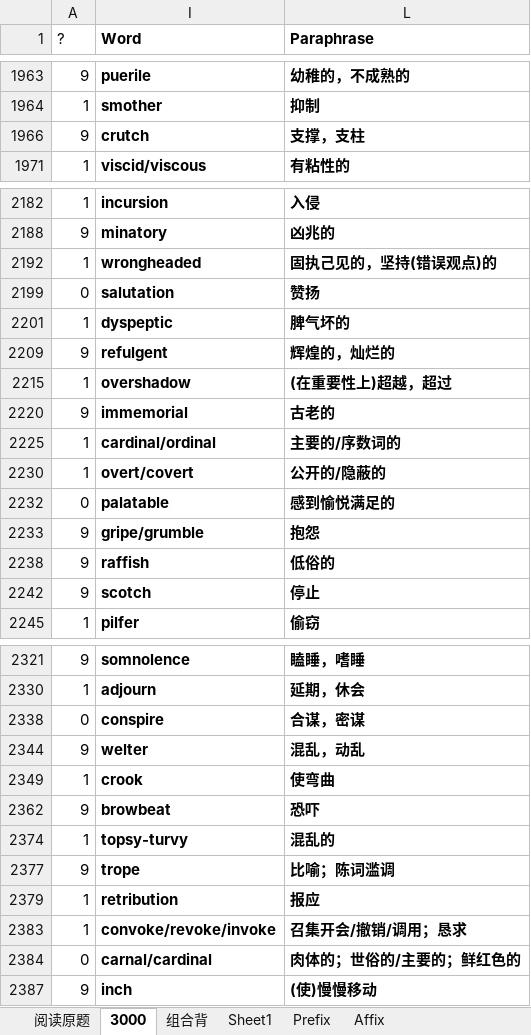
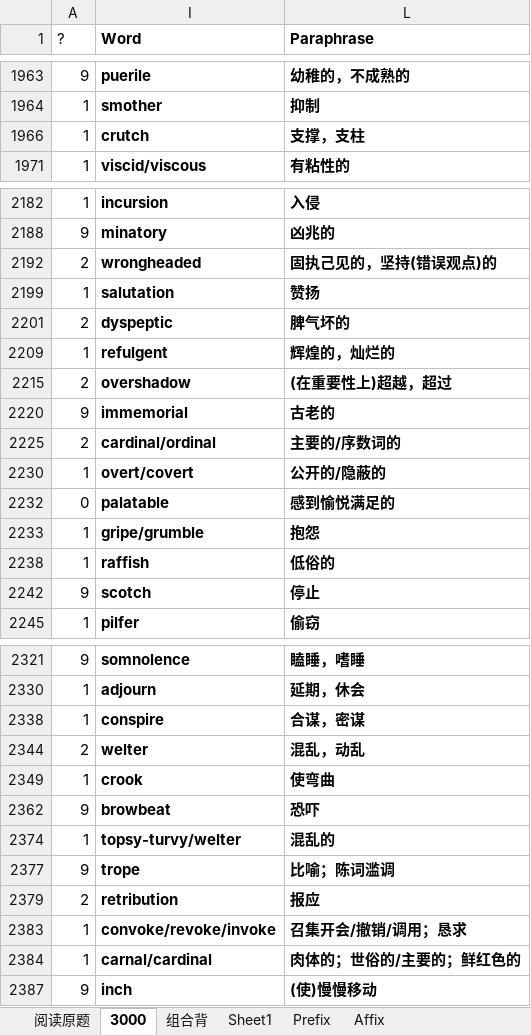
Before and after one commit to HanYouyang/GrowUp2019, an Excel workbook: 3000.xlsx, sheet 3000, drawn as a sheet; only a part is shown, gaps mark what is left out; values as stored, in another font and other column widths than the file's, no borders; conditional formats not drawn; the diff covers the shown part only; the diff names each change by its address in the sheet, - before the commit and + after, or states it on an @@ line.

```diff
--- a/3000.xlsx (sheet 3000)
+++ b/3000.xlsx (sheet 3000)
-A1966 (?): 9
+A1966 (?): 1
-A2192 (?): 1
+A2192 (?): 2
-A2199 (?): 0
+A2199 (?): 1
-A2201 (?): 1
+A2201 (?): 2
-A2209 (?): 9
+A2209 (?): 1
-A2215 (?): 1
+A2215 (?): 2
-A2225 (?): 1
+A2225 (?): 2
-A2233 (?): 9
+A2233 (?): 1
-A2238 (?): 9
+A2238 (?): 1
-A2338 (?): 0
+A2338 (?): 1
-A2344 (?): 9
+A2344 (?): 2
-I2374 (Word): topsy-turvy
+I2374 (Word): topsy-turvy/welter
-A2379 (?): 1
+A2379 (?): 2
-A2384 (?): 0
+A2384 (?): 1
```
Also changed, not shown: 48 edited cells elsewhere in this sheet, sheet 阅读原题, hidden cells, 19 other files.
